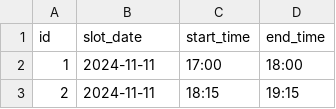
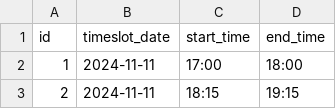
Before and after one commit to lowestofthe1ow/ccinfom-db-app, a CSV file: sample_data/base/performance_timeslot.csv (was sample_data/base/performance_slot.csv), drawn as a sheet; only a part is shown.

Commit message:
Remove genre table; rename performance_slot to performance_timeslot

```diff
--- a/sample_data/base/performance_slot.csv
+++ b/sample_data/base/performance_timeslot.csv
@@ -1,2 +1,2 @@
-id,slot_date,start_time,end_time
+id,timeslot_date,start_time,end_time
 1,2024-11-11,17:00,18:00
```
Also changed, not shown: sample_data/transaction/audition.csv, sample_data/transaction/performance.csv, 4 other files.
